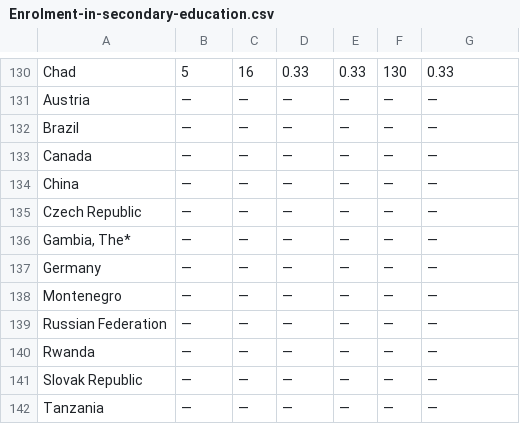
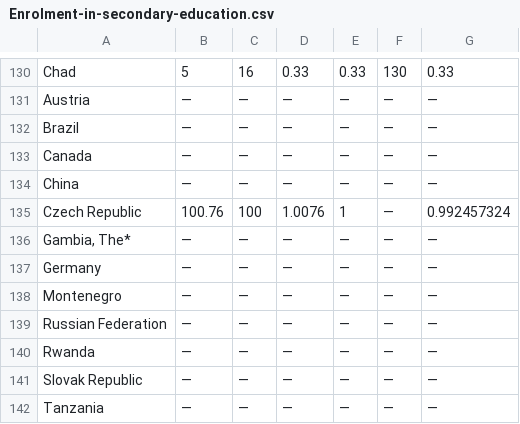
Before and after one commit to wilx/fixed-gggr-2015, a CSV file: Enrolment-in-secondary-education.csv, drawn as a sheet; only a part is shown, gaps mark what is left out.

```diff
--- a/Enrolment-in-secondary-education.csv
+++ b/Enrolment-in-secondary-education.csv
@@ -134,3 +134,3 @@ Canada,"—","—","—","—","—","—"
 China,"—","—","—","—","—","—"
-"Czech Republic","—","—","—","—","—","—"
+"Czech Republic",100.76,100,1.0076,1,"—",0.992457324
 "Gambia, The*","—","—","—","—","—","—"
```
Also changed, not shown: Enrolment-in-primary-education.csv.
